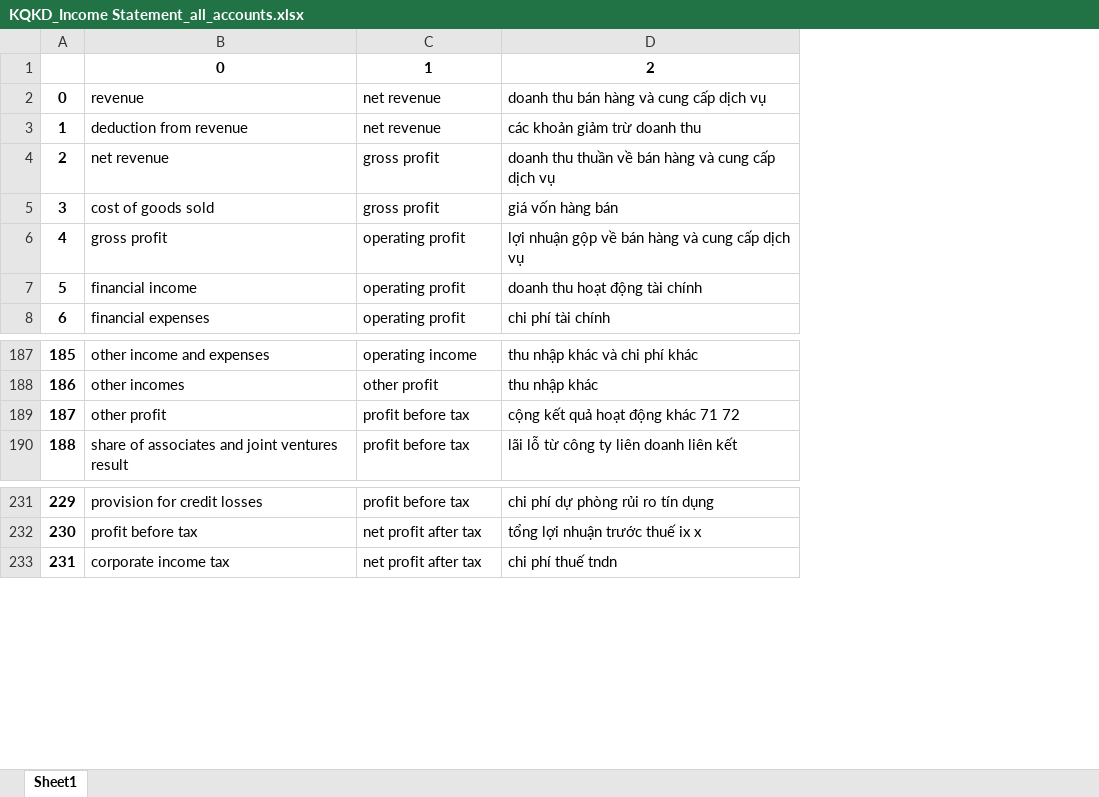
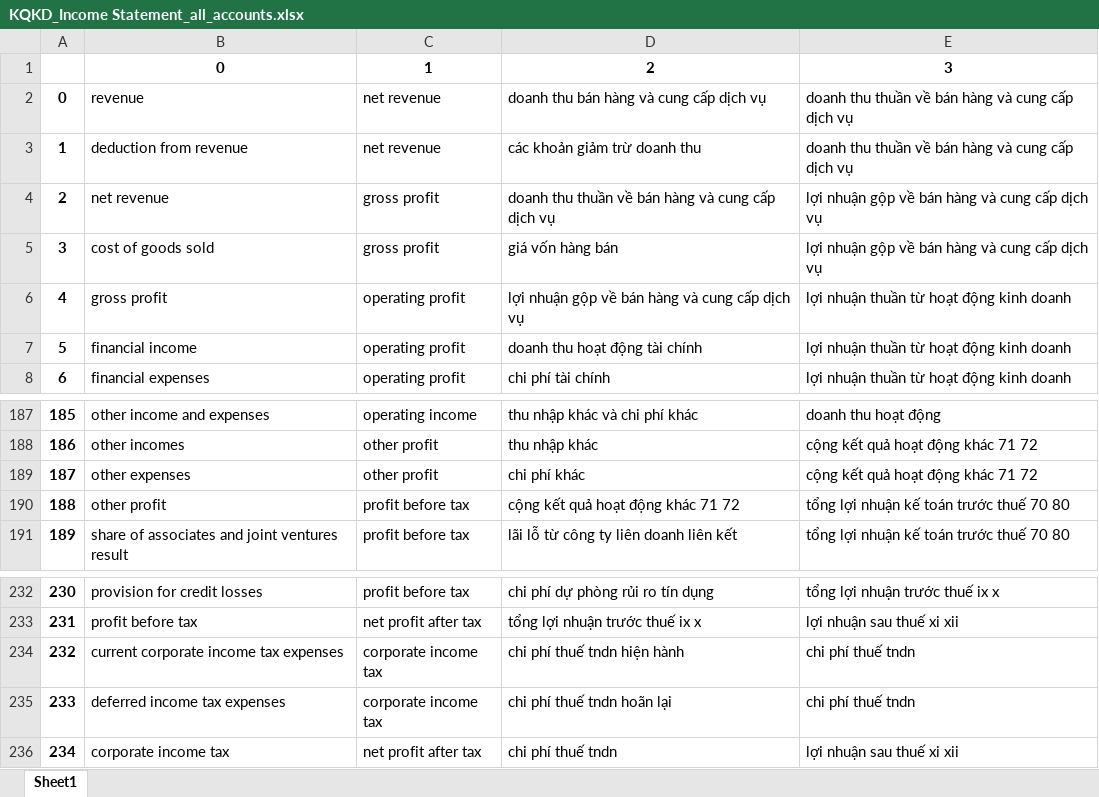
Before and after one commit to vincetran96/Scrape-Finance-Data-v2, an Excel workbook: functions/schema/KQKD_Income Statement_all_accounts.xlsx, sheet Sheet1, drawn as a sheet; only a part is shown, gaps mark what is left out; values as stored, in another font and other column widths than the file's, no borders; addresses are those after the commit; the diff names each change by its address in the sheet, - before the commit and + after, or states it on an @@ line.

```diff
--- a/functions/schema/KQKD_Income Statement_all_accounts.xlsx (sheet Sheet1)
+++ b/functions/schema/KQKD_Income Statement_all_accounts.xlsx (sheet Sheet1)
+column E, rows 1-8: 3 | doanh thu thuần về bán hàng và cung cấp dịch vụ | doanh thu thuần về bán hàng và cung cấp dịch vụ | lợi nhuận gộp về bán hàng và cung cấp dịch vụ | lợi nhuận gộp về bán hàng và cung cấp dịch vụ | lợi nhuận thuần từ hoạt động kinh doanh | lợi nhuận thuần từ hoạt động kinh doanh | lợi nhuận thuần từ hoạt động kinh doanh; rows 187-188: doanh thu hoạt động | cộng kết quả hoạt động khác 71 72; rows 190-191: tổng lợi nhuận kế toán trước thuế 70 80 | tổng lợi nhuận kế toán trước thuế 70 80; rows 232-233: tổng lợi nhuận trước thuế ix x | lợi nhuận sau thuế xi xii; row 236: lợi nhuận sau thuế xi xii
+row 189: 187 | other expenses | other profit | chi phí khác | cộng kết quả hoạt động khác 71 72
@@ column A renumbered from row 190 down @@
+row 234: 232 | current corporate income tax expenses | corporate income tax | chi phí thuế tndn hiện hành | chi phí thuế tndn
+row 235: 233 | deferred income tax expenses | corporate income tax | chi phí thuế tndn hoãn lại | chi phí thuế tndn
```
Also changed, not shown: functions/schema/CDKT_Balance Sheet_all_accounts.xlsx, functions/schema/LC_CashFlow Direct_all_accounts.xlsx, 6 other files.
